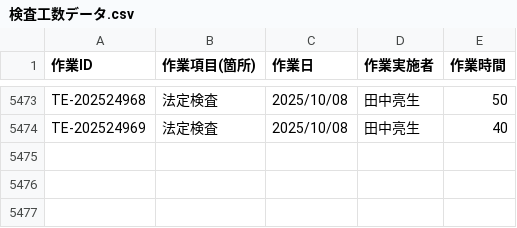
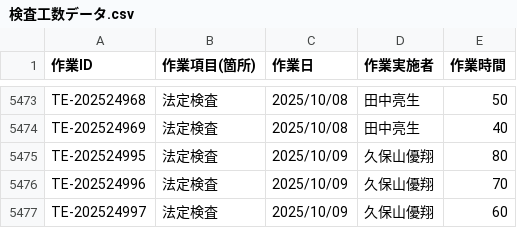
Before and after one commit to otameshi-web/kousu-app, a CSV file: data/検査工数データ.csv, drawn as a sheet; only a part is shown, gaps mark what is left out; the diff names each change by its address in the sheet, - before the commit and + after, or states it on an @@ line.

Commit message:
自動更新: 検査工数データ (2025-10-09 16:05:06)

```diff
--- a/data/検査工数データ.csv
+++ b/data/検査工数データ.csv
+row 5475: TE-202524995 | 法定検査 | 2025/10/09 | 久保山優翔 | 80
+row 5476: TE-202524996 | 法定検査 | 2025/10/09 | 久保山優翔 | 70
+row 5477: TE-202524997 | 法定検査 | 2025/10/09 | 久保山優翔 | 60
```
